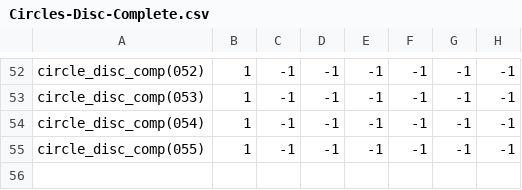
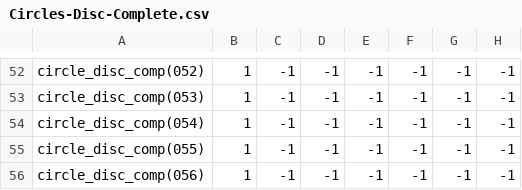
Before and after one commit to theunknowner/Samples, a CSV file: Samples/Training/Labels/Circles-Disc-Complete.csv, drawn as a sheet; only a part is shown, gaps mark what is left out; the diff names each change by its address in the sheet, - before the commit and + after, or states it on an @@ line.

```diff
--- a/Samples/Training/Labels/Circles-Disc-Complete.csv
+++ b/Samples/Training/Labels/Circles-Disc-Complete.csv
+row 56: circle_disc_comp(056) | 1 | -1 | -1 | -1 | -1 | -1 | -1
```
Also changed, not shown: Samples/Training/Labels/Circles-Donut-Complete.csv, Samples/Training/Labels/Circles-Donut-Incomplete.csv, 30 other files.
